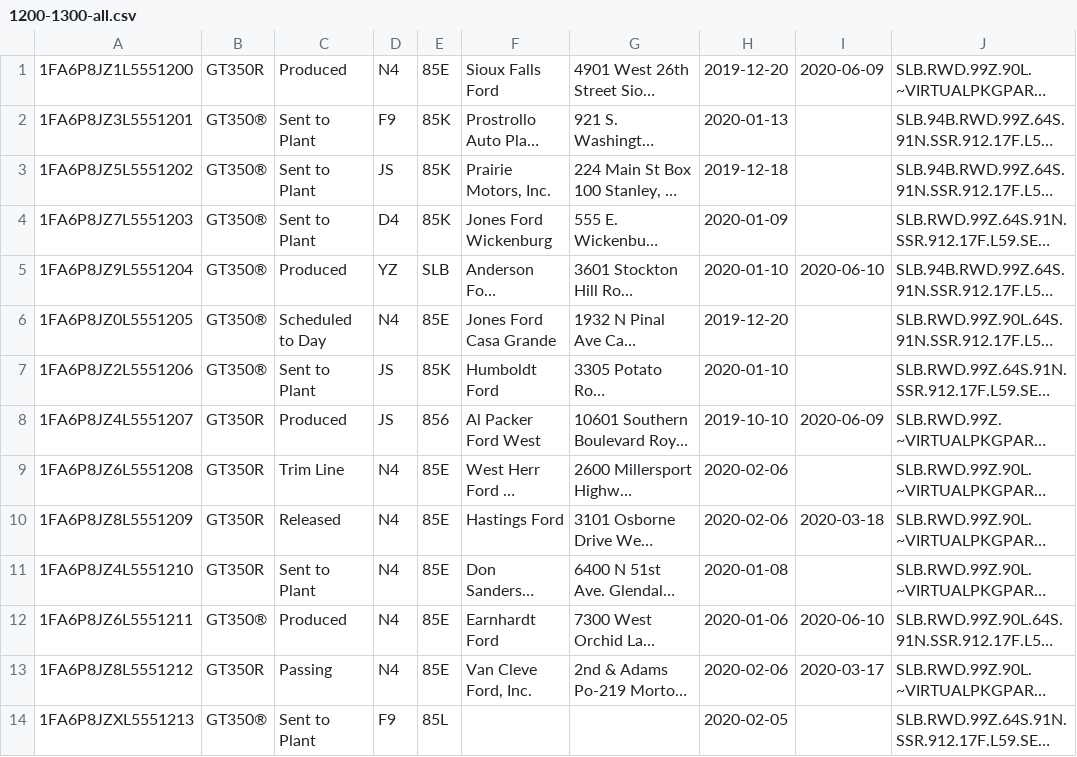
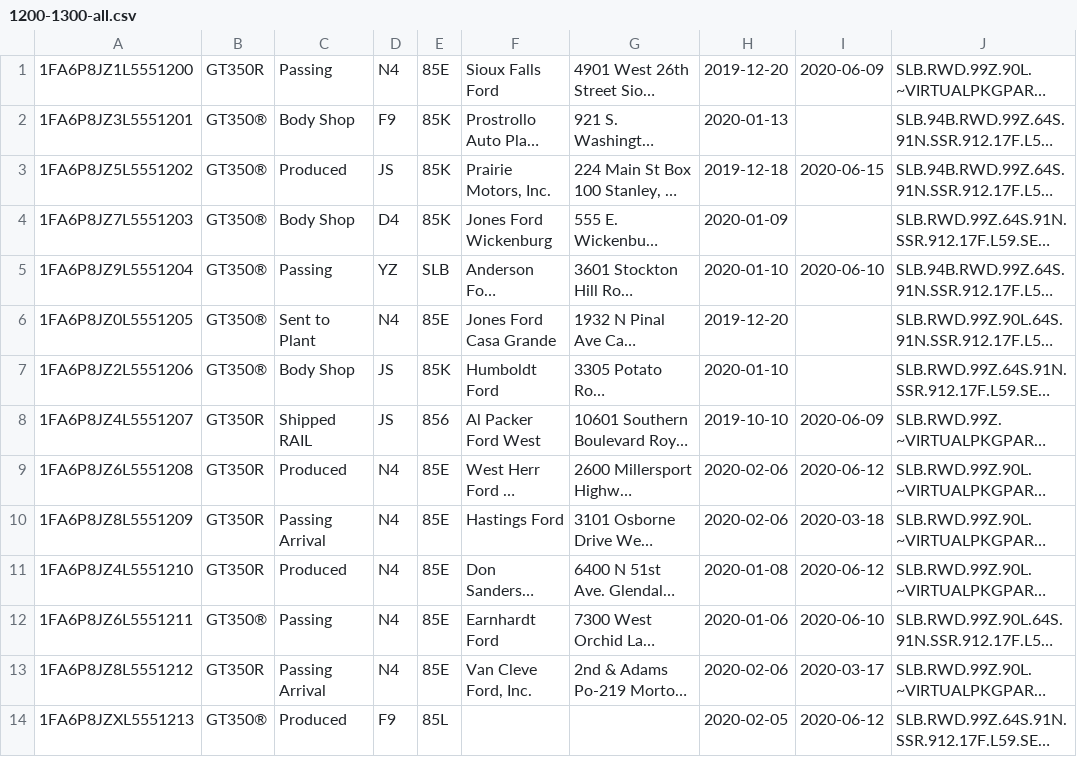
Before and after one commit to corrieb/350vins, a CSV file: data/1200-1300-all.csv, drawn as a sheet; only a part is shown; long unchanged cells end in …; the diff covers the shown part only; the diff names each change by its address in the sheet, - before the commit and + after, or states it on an @@ line.

```diff
--- a/data/1200-1300-all.csv
+++ b/data/1200-1300-all.csv
-C1: Produced
+C1: Passing
-C2: Sent to Plant
+C2: Body Shop
-C3: Sent to Plant
+C3: Produced
-I3: (empty)
+I3: 2020-06-15
-C4: Sent to Plant
+C4: Body Shop
-C5: Produced
+C5: Passing
-C6: Scheduled to Day
+C6: Sent to Plant
-C7: Sent to Plant
+C7: Body Shop
-C8: Produced
+C8: Shipped RAIL
-C9: Trim Line
+C9: Produced
-I9: (empty)
+I9: 2020-06-12
-C10: Released
+C10: Passing Arrival
-C11: Sent to Plant
+C11: Produced
-I11: (empty)
+I11: 2020-06-12
-C12: Produced
+C12: Passing
-C13: Passing
+C13: Passing Arrival
-C14: Sent to Plant
+C14: Produced
-I14: (empty)
+I14: 2020-06-12
```
Also changed, not shown: 71 edited cells elsewhere in this file, data/1100-1200-all.csv, data/1300-1400-all.csv, 10 other files.
